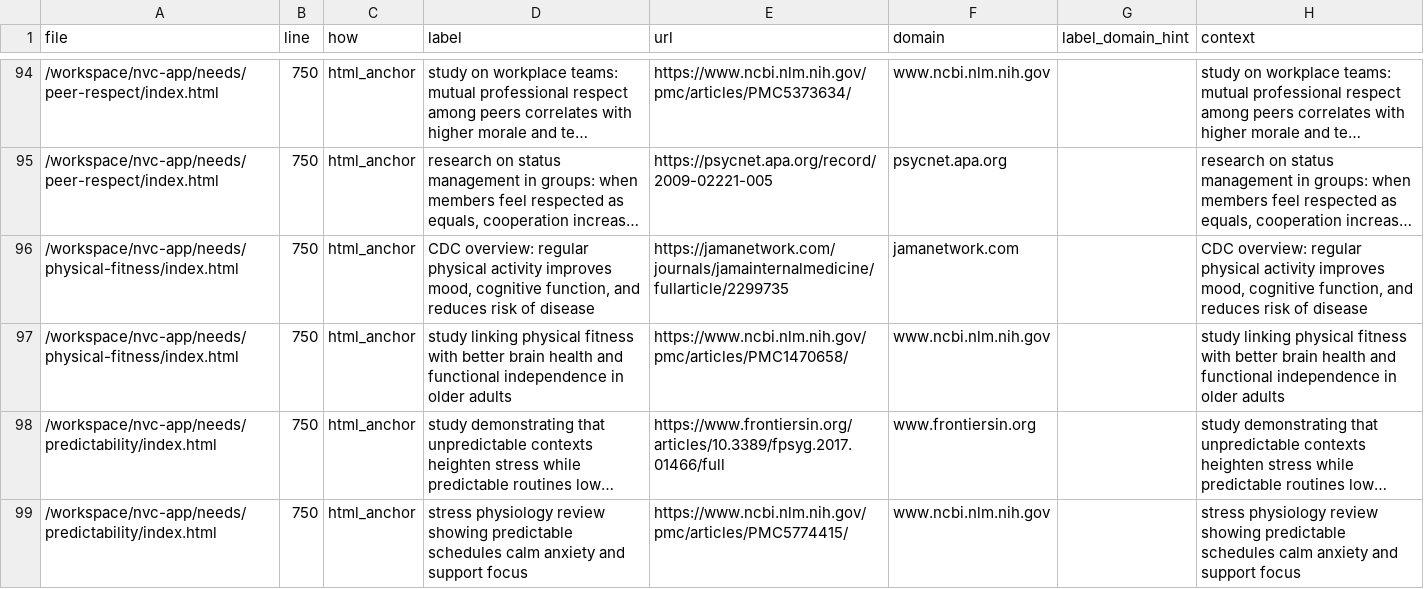
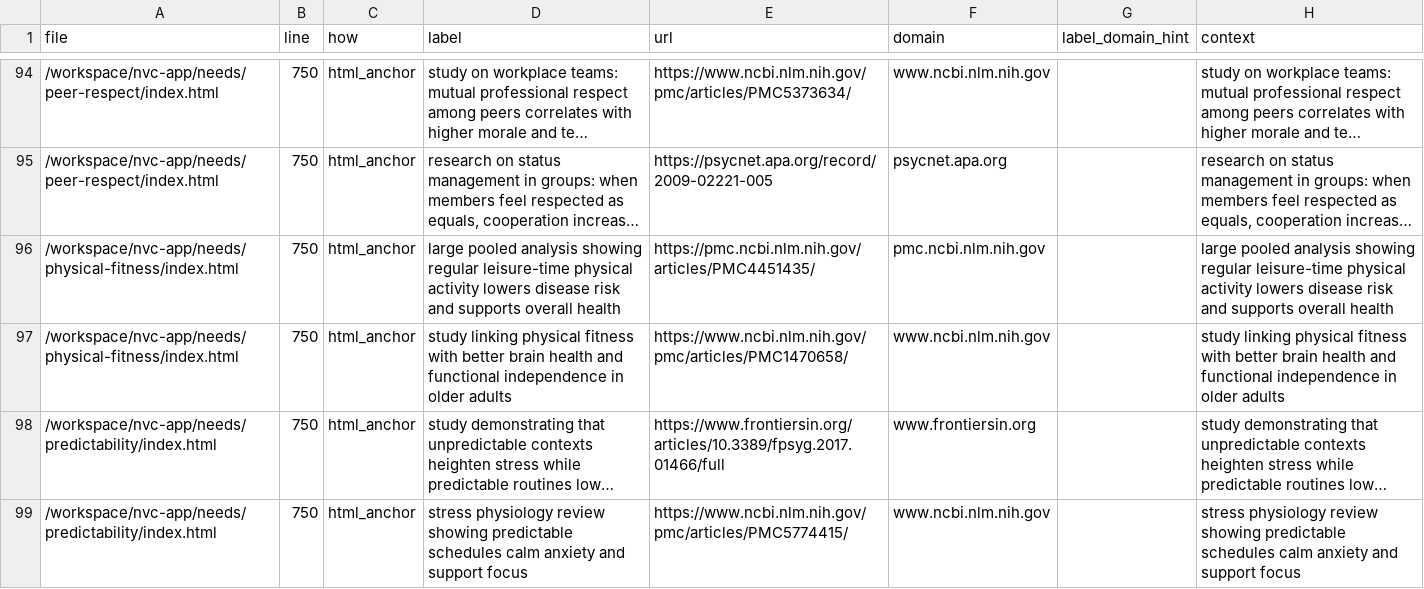
Before and after one commit to natanai/nvc-app, a CSV file: _evidence/citations.csv, drawn as a sheet; only a part is shown, gaps mark what is left out; long unchanged cells end in …; the diff covers the shown part only; the diff names each change by its address in the sheet, - before the commit and + after, or states it on an @@ line.

```diff
--- a/_evidence/citations.csv
+++ b/_evidence/citations.csv
-D96 (label): CDC overview: regular physical activity improves mood, cognitive function, and reduces risk of disease
+D96 (label): large pooled analysis showing regular leisure-time physical activity lowers disease risk and supports overall health
-E96 (url): https://jamanetwork.com/journals/jamainternalmedicine/fullarticle/2299735
+E96 (url): https://pmc.ncbi.nlm.nih.gov/articles/PMC4451435/
-F96 (domain): jamanetwork.com
+F96 (domain): pmc.ncbi.nlm.nih.gov
-H96 (context): CDC overview: regular physical activity improves mood, cognitive function, and reduces risk of disease
+H96 (context): large pooled analysis showing regular leisure-time physical activity lowers disease risk and supports overall health
```
Also changed, not shown: 1 added row and 8 edited cells elsewhere in this file, _evidence/citations_updated_urls_only_v2_fix0766 (1).csv, data/Needs.csv, 6 other files.
